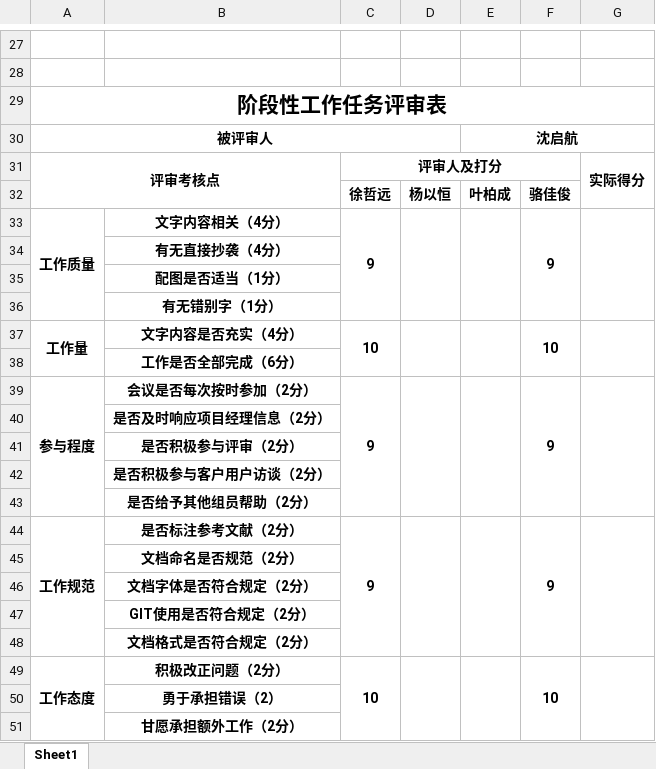
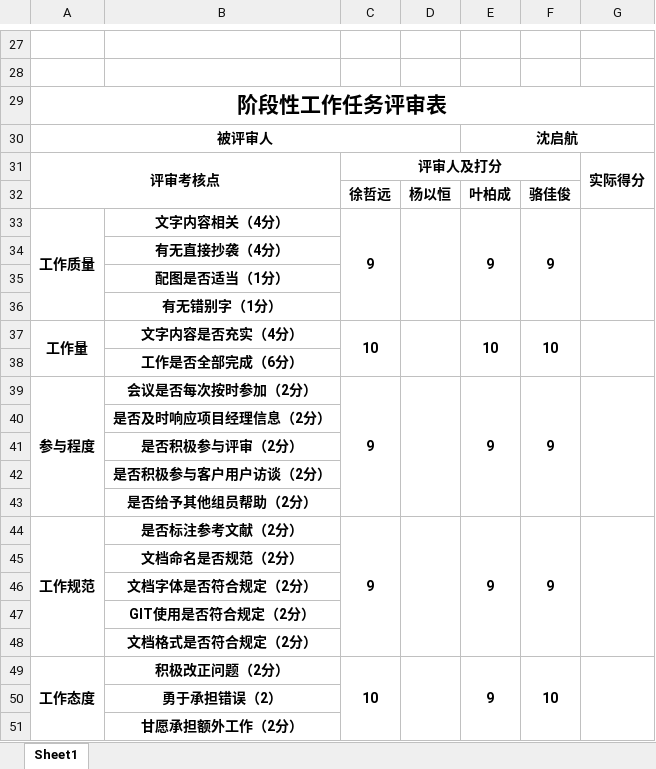
Before and after one commit to PRD2018-G03/PRD2018-G03-SoftwareEngineeringProject, an Excel workbook: 需求工程项目/阶段性工作任务评审表.xlsx, sheet Sheet1, drawn as a sheet; only a part is shown, gaps mark what is left out; values as stored, in another font and other column widths than the file's, no borders; the diff covers the shown part only; the diff names each change by its address in the sheet, - before the commit and + after, or states it on an @@ line.

```diff
--- a/需求工程项目/阶段性工作任务评审表.xlsx (sheet Sheet1)
+++ b/需求工程项目/阶段性工作任务评审表.xlsx (sheet Sheet1)
-E33: (empty)
+E33: 9
-E37: (empty)
+E37: 10
-E39: (empty)
+E39: 9
-E44: (empty)
+E44: 9
-E49: (empty)
+E49: 9
```
Also changed, not shown: 15 edited cells elsewhere in this sheet.
